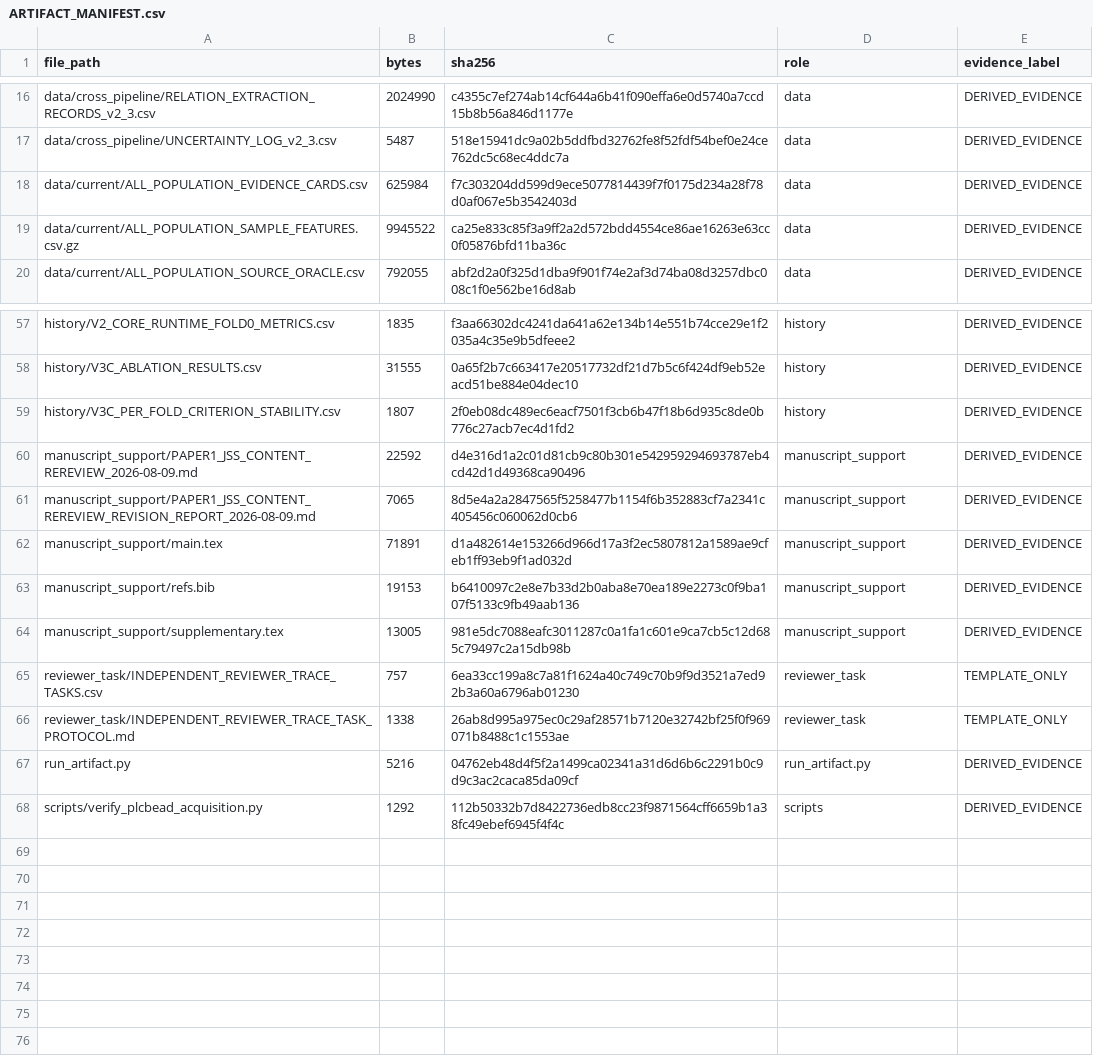
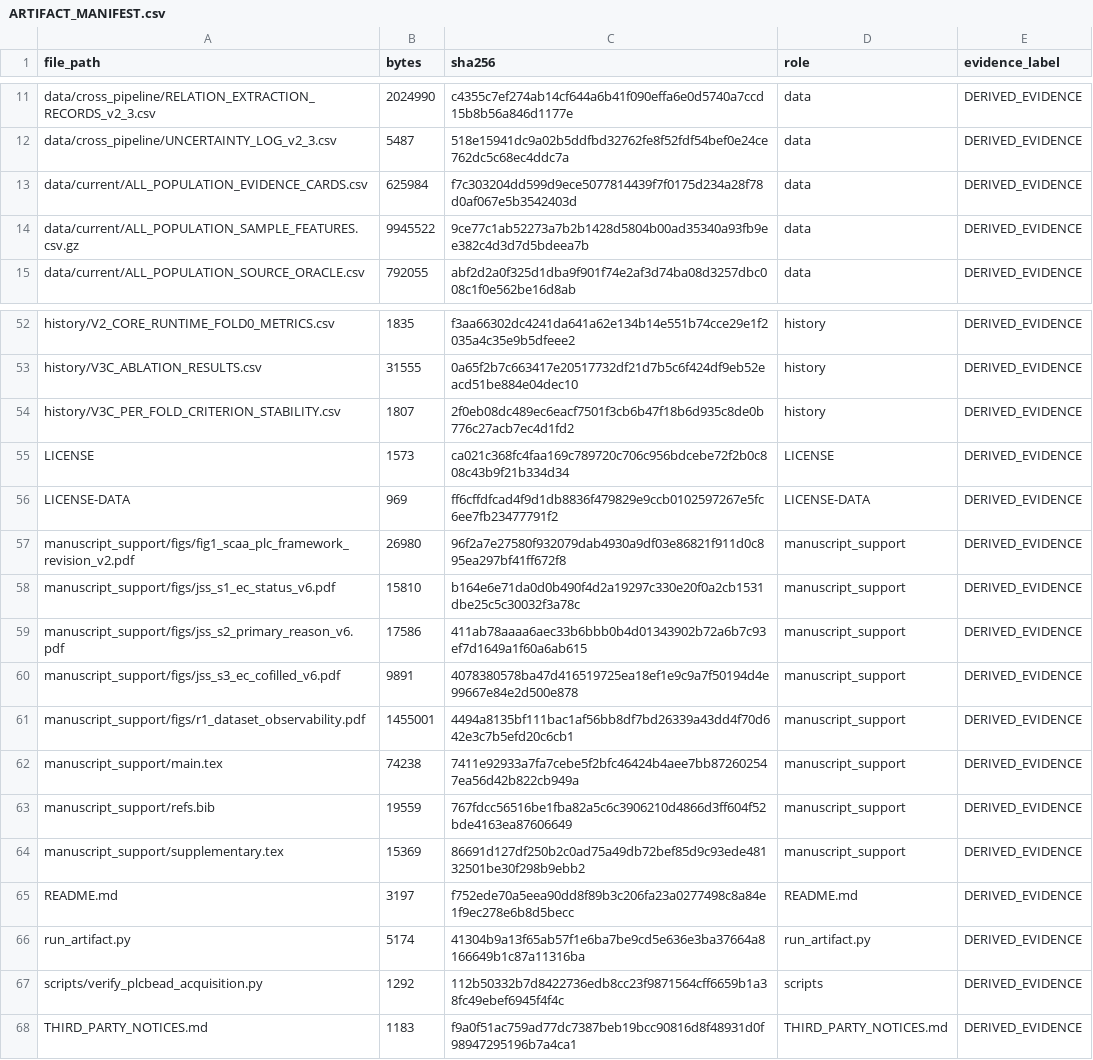
Before and after one commit to Mewtwoz/SCAA_PLC_ARTIFACT, a CSV file: ARTIFACT_MANIFEST.csv, drawn as a sheet; only a part is shown, gaps mark what is left out; the diff covers the shown part only.

Commit message:
Release SCAA-PLC artifact v2.0.0

```diff
--- a/ARTIFACT_MANIFEST.csv
+++ b/ARTIFACT_MANIFEST.csv
@@ -19 +14 @@ data/current/ALL_POPULATION_EVIDENCE_CARDS.csv,625984,f7c303204dd599d9ece5077814
-data/current/ALL_POPULATION_SAMPLE_FEATURES.csv.gz,9945522,ca25e833c85f3a9ff2a2d572bdd4554ce86ae16263e63cc0f05876bfd11ba36c,data,DERIVED_EVIDENCE
+"data/current/ALL_POPULATION_SAMPLE_FEATURES.csv.gz","9945522","9ce77c1ab52273a7b2b1428d5804b00ad35340a93fb9ee382c4d3d7d5bdeea7b","data","DERIVED_EVIDENCE"
@@ -60,8 +55,12 @@ history/V3C_PER_FOLD_CRITERION_STABILITY.csv,1807,2f0eb08dc489ec6eacf7501f3cb6b4
-manuscript_support/PAPER1_JSS_CONTENT_REREVIEW_2026-08-09.md,22592,d4e316d1a2c01d81cb9c80b301e542959294693787eb4cd42d1d49368ca90496,manuscript_support,DERIVED_EVIDENCE
-manuscript_support/PAPER1_JSS_CONTENT_REREVIEW_REVISION_REPORT_2026-08-09.md,7065,8d5e4a2a2847565f5258477b1154f6b352883cf7a2341c405456c060062d0cb6,manuscript_support,DERIVED_EVIDENCE
-manuscript_support/main.tex,71891,d1a482614e153266d966d17a3f2ec5807812a1589ae9cfeb1ff93eb9f1ad032d,manuscript_support,DERIVED_EVIDENCE
-manuscript_support/refs.bib,19153,b6410097c2e8e7b33d2b0aba8e70ea189e2273c0f9ba107f5133c9fb49aab136,manuscript_support,DERIVED_EVIDENCE
-manuscript_support/supplementary.tex,13005,981e5dc7088eafc3011287c0a1fa1c601e9ca7cb5c12d685c79497c2a15db98b,manuscript_support,DERIVED_EVIDENCE
-reviewer_task/INDEPENDENT_REVIEWER_TRACE_TASKS.csv,757,6ea33cc199a8c7a81f1624a40c749c70b9f9d3521a7ed92b3a60a6796ab01230,reviewer_task,TEMPLATE_ONLY
-reviewer_task/INDEPENDENT_REVIEWER_TRACE_TASK_PROTOCOL.md,1338,26ab8d995a975ec0c29af28571b7120e32742bf25f0f969071b8488c1c1553ae,reviewer_task,TEMPLATE_ONLY
-run_artifact.py,5216,04762eb48d4f5f2a1499ca02341a31d6d6b6c2291b0c9d9c3ac2caca85da09cf,run_artifact.py,DERIVED_EVIDENCE
+"LICENSE","1573","ca021c368fc4faa169c789720c706c956bdcebe72f2b0c808c43b9f21b334d34","LICENSE","DERIVED_EVIDENCE"
+"LICENSE-DATA","969","ff6cffdfcad4f9d1db8836f479829e9ccb0102597267e5fc6ee7fb23477791f2","LICENSE-DATA","DERIVED_EVIDENCE"
+"manuscript_support/figs/fig1_scaa_plc_framework_revision_v2.pdf","26980","96f2a7e27580f932079dab4930a9df03e86821f911d0c895ea297bf41ff672f8","manuscript_support","DERIVED_EVIDENCE"
+"manuscript_support/figs/jss_s1_ec_status_v6.pdf","15810","b164e6e71da0d0b490f4d2a19297c330e20f0a2cb1531dbe25c5c30032f3a78c","manuscript_support","DERIVED_EVIDENCE"
+"manuscript_support/figs/jss_s2_primary_reason_v6.pdf","17586","411ab78aaaa6aec33b6bbb0b4d01343902b72a6b7c93ef7d1649a1f60a6ab615","manuscript_support","DERIVED_EVIDENCE"
+"manuscript_support/figs/jss_s3_ec_cofilled_v6.pdf","9891","4078380578ba47d416519725ea18ef1e9c9a7f50194d4e99667e84e2d500e878","manuscript_support","DERIVED_EVIDENCE"
+"manuscript_support/figs/r1_dataset_observability.pdf","1455001","4494a8135bf111bac1af56bb8df7bd26339a43dd4f70d642e3c7b5efd20c6cb1","manuscript_support","DERIVED_EVIDENCE"
+"manuscript_support/main.tex","74238","7411e92933a7fa7cebe5f2bfc46424b4aee7bb872602547ea56d42b822cb949a","manuscript_support","DERIVED_EVIDENCE"
+"manuscript_support/refs.bib","19559","767fdcc56516be1fba82a5c6c3906210d4866d3ff604f52bde4163ea87606649","manuscript_support","DERIVED_EVIDENCE"
+"manuscript_support/supplementary.tex","15369","86691d127df250b2c0ad75a49db72bef85d9c93ede48132501be30f298b9ebb2","manuscript_support","DERIVED_EVIDENCE"
+"README.md","3197","f752ede70a5eea90dd8f89b3c206fa23a0277498c8a84e1f9ec278e6b8d5becc","README.md","DERIVED_EVIDENCE"
+"run_artifact.py","5174","41304b9a13f65ab57f1e6ba7be9cd5e636e3ba37664a8166649b1c87a11316ba","run_artifact.py","DERIVED_EVIDENCE"
@@ -68,0 +68 @@ scripts/verify_plcbead_acquisition.py,1292,112b50332b7d8422736edb8cc23f9871564cf
+"THIRD_PARTY_NOTICES.md","1183","f9a0f51ac759ad77dc7387beb19bcc90816d8f48931d0f98947295196b7a4ca1","THIRD_PARTY_NOTICES.md","DERIVED_EVIDENCE"
```
Also changed, not shown: 3 added rows, 8 removed rows and 14 edited cells elsewhere in this file, 33 other files.
